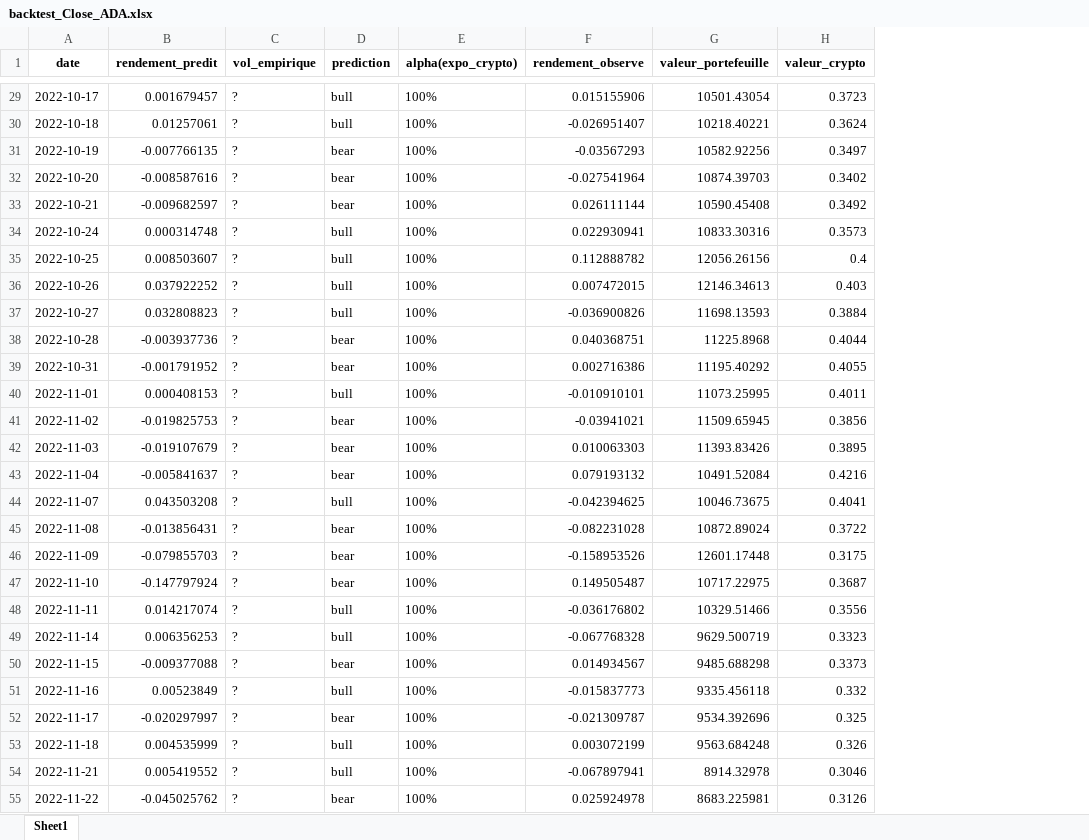
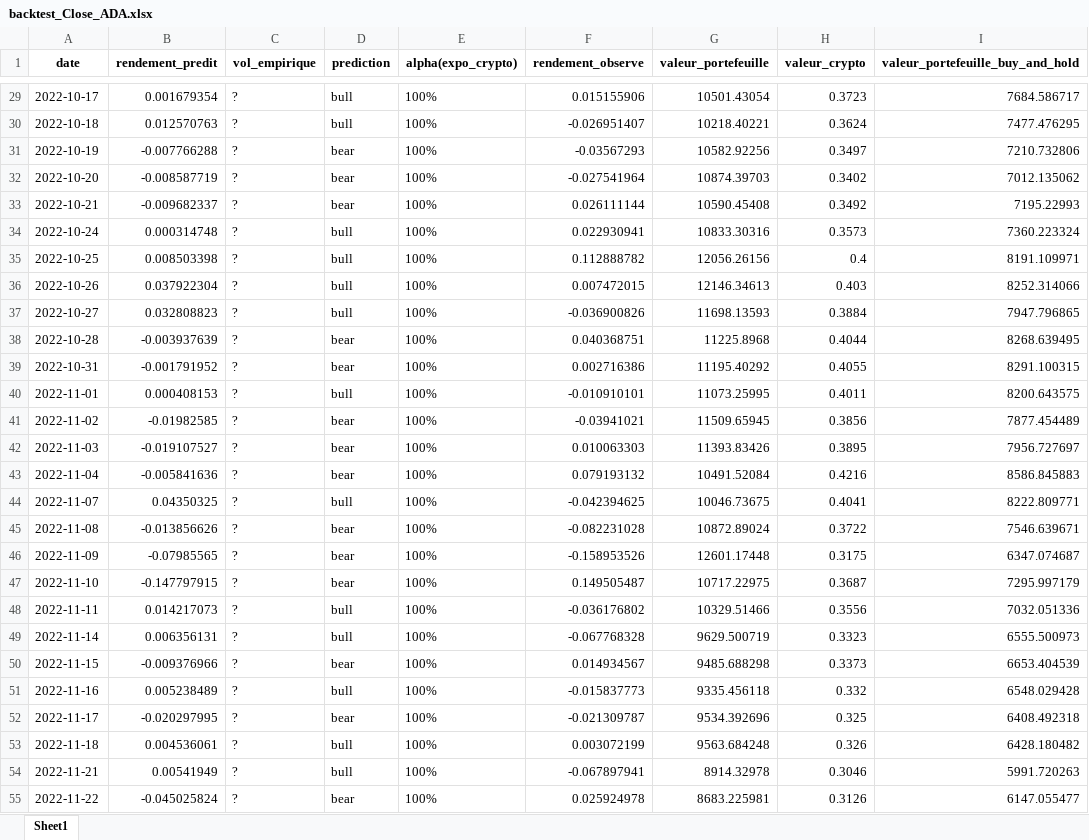
Before and after one commit to CodyAdam/datachallenge2024, an Excel workbook: data/output/backtest_Close_ADA.xlsx, sheet Sheet1, drawn as a sheet; only a part is shown, gaps mark what is left out; values as stored, in another font and other column widths than the file's, no borders; the diff covers the shown part only; the diff names each change by its address in the sheet, - before the commit and + after, or states it on an @@ line.

```diff
--- a/data/output/backtest_Close_ADA.xlsx (sheet Sheet1)
+++ b/data/output/backtest_Close_ADA.xlsx (sheet Sheet1)
+column I (valeur_portefeuille_buy_and_hold), rows 29-55: 7684.586717 | 7477.476295 | 7210.732806 | 7012.135062 | 7195.22993 | 7360.223324 | 8191.109971 | 8252.314066 | 7947.796865 | 8268.639495 | 8291.100315 | 8200.643575 | 7877.454489 | 7956.727697 | 8586.845883 | 8222.809771 | 7546.639671 | 6347.074687 | 7295.997179 | 7032.051336 | 6555.500973 | 6653.404539 | 6548.029428 | 6408.492318 | 6428.180482 | 5991.720263 | 6147.055477
-B29 (rendement_predit): 0.001679457
+B29 (rendement_predit): 0.001679354
-B30 (rendement_predit): 0.01257061
+B30 (rendement_predit): 0.012570763
-B31 (rendement_predit): -0.007766135
+B31 (rendement_predit): -0.007766288
-B32 (rendement_predit): -0.008587616
+B32 (rendement_predit): -0.008587719
-B33 (rendement_predit): -0.009682597
+B33 (rendement_predit): -0.009682337
-B35 (rendement_predit): 0.008503607
+B35 (rendement_predit): 0.008503398
-B36 (rendement_predit): 0.037922252
+B36 (rendement_predit): 0.037922304
-B38 (rendement_predit): -0.003937736
+B38 (rendement_predit): -0.003937639
-B41 (rendement_predit): -0.019825753
+B41 (rendement_predit): -0.01982585
-B42 (rendement_predit): -0.019107679
+B42 (rendement_predit): -0.019107527
-B43 (rendement_predit): -0.005841637
+B43 (rendement_predit): -0.005841636
-B44 (rendement_predit): 0.043503208
+B44 (rendement_predit): 0.04350325
-B45 (rendement_predit): -0.013856431
+B45 (rendement_predit): -0.013856626
-B46 (rendement_predit): -0.079855703
+B46 (rendement_predit): -0.07985565
-B47 (rendement_predit): -0.147797924
+B47 (rendement_predit): -0.147797915
-B48 (rendement_predit): 0.014217074
+B48 (rendement_predit): 0.014217073
-B49 (rendement_predit): 0.006356253
+B49 (rendement_predit): 0.006356131
-B50 (rendement_predit): -0.009377088
+B50 (rendement_predit): -0.009376966
-B51 (rendement_predit): 0.00523849
+B51 (rendement_predit): 0.005238489
-B52 (rendement_predit): -0.020297997
+B52 (rendement_predit): -0.020297995
-B53 (rendement_predit): 0.004535999
+B53 (rendement_predit): 0.004536061
-B54 (rendement_predit): 0.005419552
+B54 (rendement_predit): 0.00541949
-B55 (rendement_predit): -0.045025762
+B55 (rendement_predit): -0.045025824
```
Also changed, not shown: 104 edited cells elsewhere in this sheet, data/output/backtest_Close_DOT.xlsx, data/output/backtest_Close_ETH.xlsx, 38 other files.
